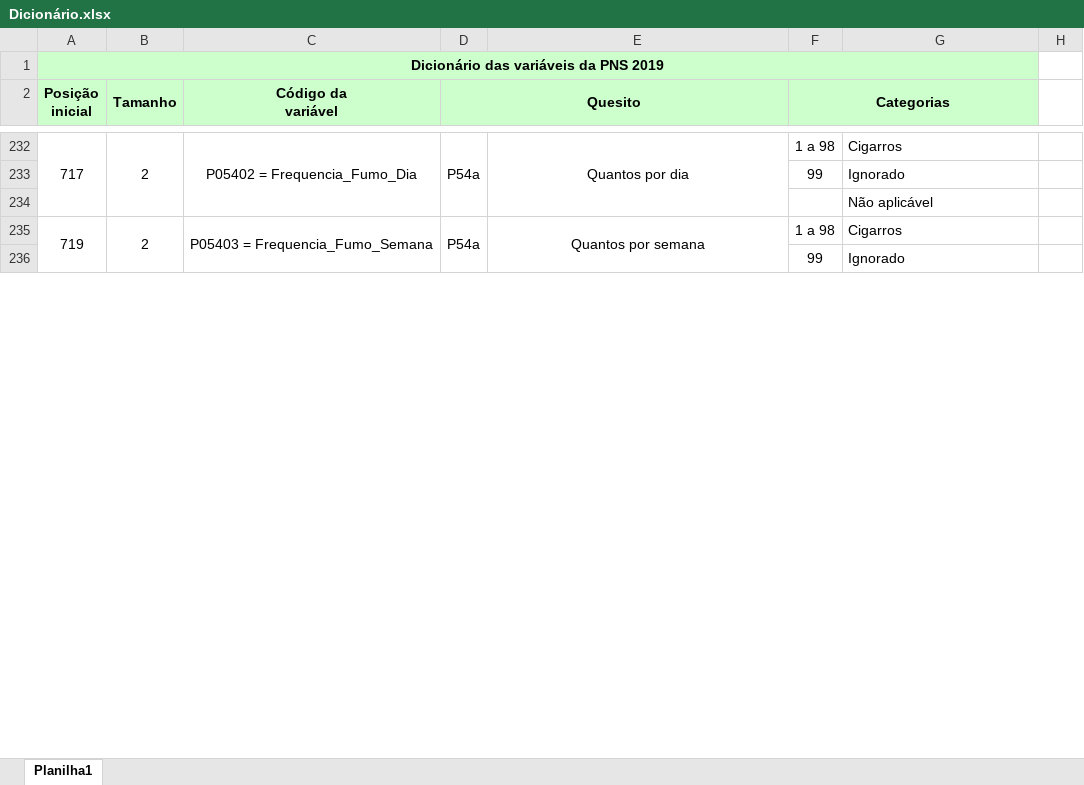
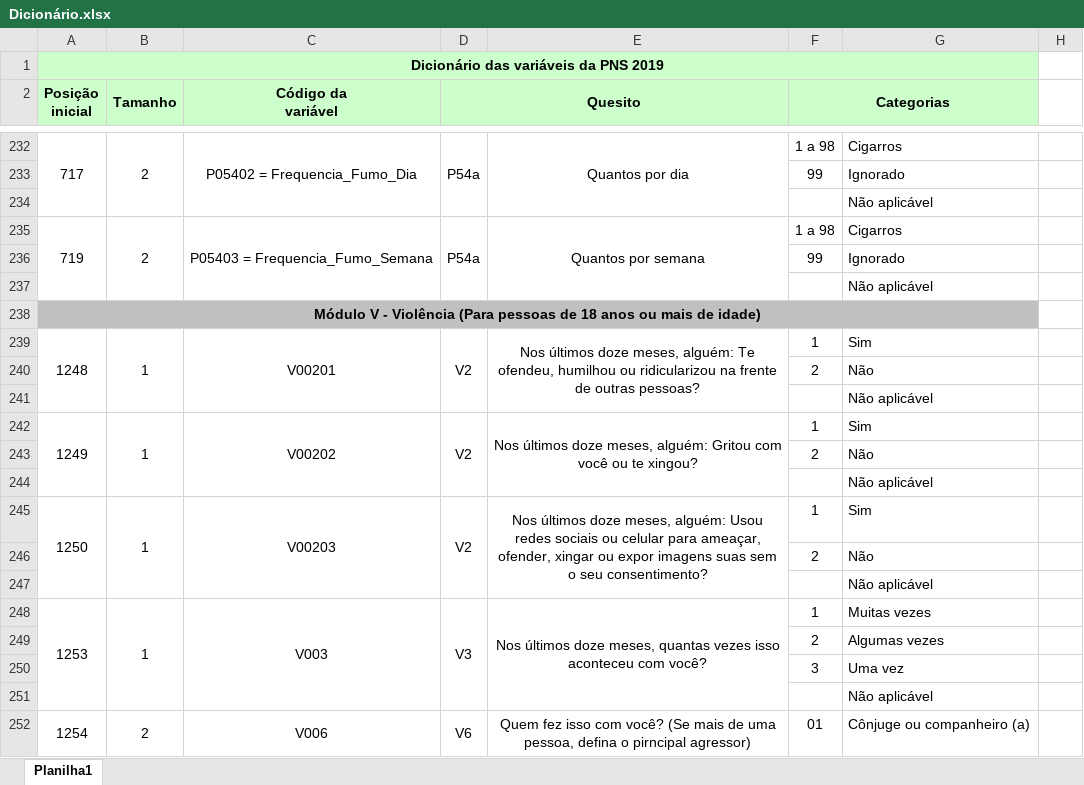
Before and after one commit to Vini50/Dashboard-Final, an Excel workbook: Dicionário.xlsx, sheet Planilha1, drawn as a sheet; only a part is shown, gaps mark what is left out; values as stored, in another font and other column widths than the file's, no borders; charts and pictures not drawn; removed rows and columns are numbered as before the commit, all else as after; the diff covers the shown part only; the diff names each change by its address in the sheet, - before the commit and + after, or states it on an @@ line.

Commit message:
Add files via upload
Colunas novas

```diff
--- a/Dicionário.xlsx (sheet Planilha1)
+++ b/Dicionário.xlsx (sheet Planilha1)
-A235:A237 merged
+A235:A237 merged
-B235:B237 merged
+B235:B237 merged
-C235:C237 merged
+C235:C237 merged
-D235:D237 merged
+D235:D237 merged
-E235:E237 merged
+E235:E237 merged
+row 237:  |  |  |  |  |  | Não aplicável
+row 238: Módulo V - Violência (Para pessoas de 18 anos ou mais de idade)
+row 239: 1248 | 1 | V00201 | V2 | Nos últimos doze meses, alguém: Te ofendeu, humilhou ou ridicularizou na frente de outras pessoas? | 1 | Sim
+row 240:  |  |  |  |  | 2 | Não
+row 241:  |  |  |  |  |  | Não aplicável
+row 242: 1249 | 1 | V00202 | V2 | Nos últimos doze meses, alguém: Gritou com você ou te xingou? | 1 | Sim
+row 243:  |  |  |  |  | 2 | Não
+row 244:  |  |  |  |  |  | Não aplicável
+row 245: 1250 | 1 | V00203 | V2 | Nos últimos doze meses, alguém: Usou redes sociais ou celular para ameaçar, ofender, xingar ou expor imagens suas sem o seu consentimento? | 1 | Sim
+row 246:  |  |  |  |  | 2 | Não
+row 247:  |  |  |  |  |  | Não aplicável
+row 248: 1253 | 1 | V003 | V3 | Nos últimos doze meses, quantas vezes isso aconteceu com você? | 1 | Muitas vezes
+row 249:  |  |  |  |  | 2 | Algumas vezes
+row 250:  |  |  |  |  | 3 | Uma vez
+row 251:  |  |  |  |  |  | Não aplicável
+row 252: 1254 | 2 | V006 | V6 | Quem fez isso com você? (Se mais de uma pessoa, defina o pirncipal agressor) | 01 | Cônjuge ou companheiro (a)
```
Also changed, not shown: 47 added rows, 25 edited cells, cell formats and merged cells elsewhere in this sheet, charts or pictures.
